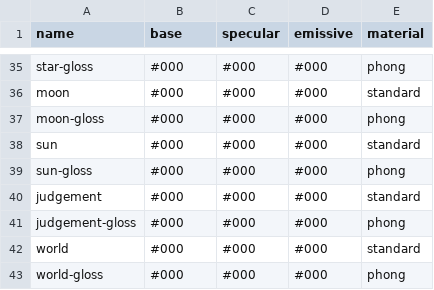
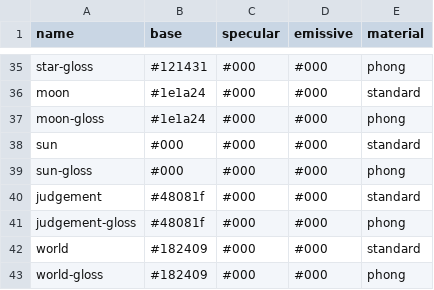
Before and after one commit to sagacards/legends-stager, a CSV file: src/data/stocks.csv, drawn as a sheet; only a part is shown, gaps mark what is left out; the diff covers the shown part only; the diff names each change by its address in the sheet, - before the commit and + after, or states it on an @@ line.

```diff
--- a/src/data/stocks.csv
+++ b/src/data/stocks.csv
-B35 (base): #000
+B35 (base): #121431
-B36:B37 (base): #000
+B36:B37 (base): #1e1a24
-B40:B41 (base): #000
+B40:B41 (base): #48081f
-B42:B43 (base): #000
+B42:B43 (base): #182409
```
Also changed, not shown: 33 edited cells elsewhere in this file, 3 other files.
